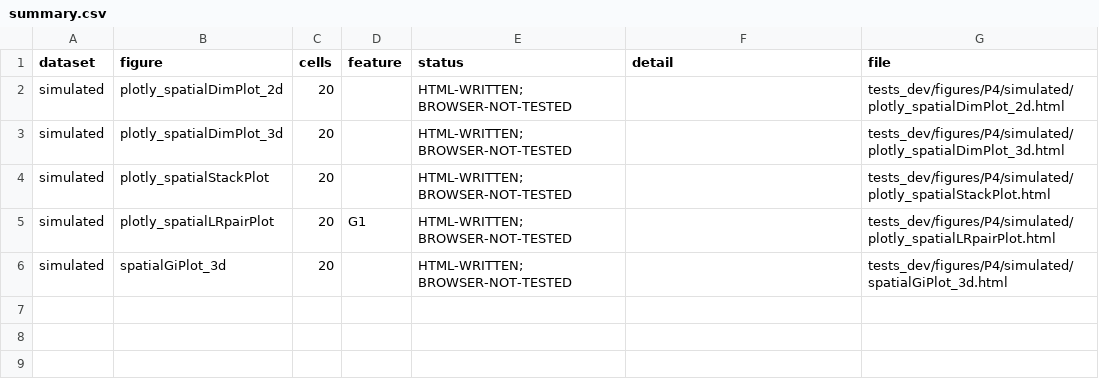
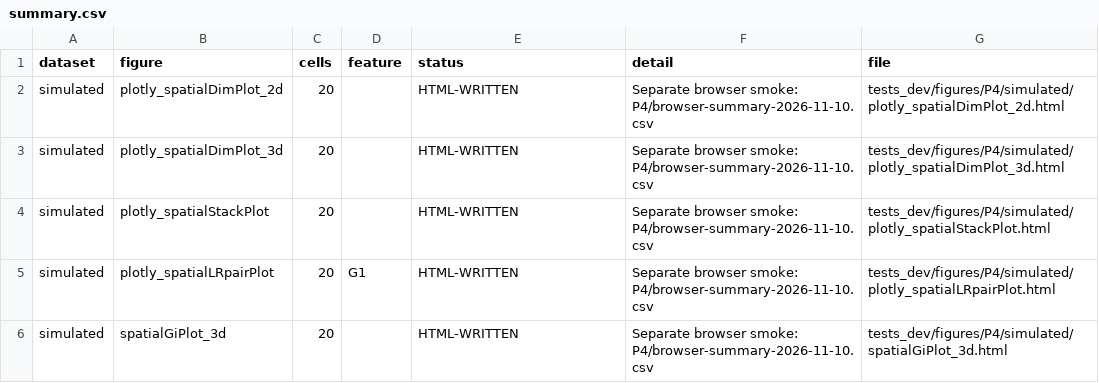
Before and after one commit to suye0620/SpatialCellChat, a CSV file: tests_dev/figures/P4/simulated/summary.csv, drawn as a sheet.

```diff
--- a/tests_dev/figures/P4/simulated/summary.csv
+++ b/tests_dev/figures/P4/simulated/summary.csv
@@ -1,6 +1,6 @@
 "dataset","figure","cells","feature","status","detail","file"
-"simulated","plotly_spatialDimPlot_2d",20,"","HTML-WRITTEN; BROWSER-NOT-TESTED","","tests_dev/figures/P4/simulated/plotly_spatialDimPlot_2d.html"
-"simulated","plotly_spatialDimPlot_3d",20,"","HTML-WRITTEN; BROWSER-NOT-TESTED","","tests_dev/figures/P4/simulated/plotly_spatialDimPlot_3d.html"
-"simulated","plotly_spatialStackPlot",20,"","HTML-WRITTEN; BROWSER-NOT-TESTED","","tests_dev/figures/P4/simulated/plotly_spatialStackPlot.html"
-"simulated","plotly_spatialLRpairPlot",20,"G1","HTML-WRITTEN; BROWSER-NOT-TESTED","","tests_dev/figures/P4/simulated/plotly_spatialLRpairPlot.html"
-"simulated","spatialGiPlot_3d",20,"","HTML-WRITTEN; BROWSER-NOT-TESTED","","tests_dev/figures/P4/simulated/spatialGiPlot_3d.html"
+"simulated","plotly_spatialDimPlot_2d","20","","HTML-WRITTEN","Separate browser smoke: P4/browser-summary-2026-11-10.csv","tests_dev/figures/P4/simulated/plotly_spatialDimPlot_2d.html"
+"simulated","plotly_spatialDimPlot_3d","20","","HTML-WRITTEN","Separate browser smoke: P4/browser-summary-2026-11-10.csv","tests_dev/figures/P4/simulated/plotly_spatialDimPlot_3d.html"
+"simulated","plotly_spatialStackPlot","20","","HTML-WRITTEN","Separate browser smoke: P4/browser-summary-2026-11-10.csv","tests_dev/figures/P4/simulated/plotly_spatialStackPlot.html"
+"simulated","plotly_spatialLRpairPlot","20","G1","HTML-WRITTEN","Separate browser smoke: P4/browser-summary-2026-11-10.csv","tests_dev/figures/P4/simulated/plotly_spatialLRpairPlot.html"
+"simulated","spatialGiPlot_3d","20","","HTML-WRITTEN","Separate browser smoke: P4/browser-summary-2026-11-10.csv","tests_dev/figures/P4/simulated/spatialGiPlot_3d.html"
```
Also changed, not shown: tests_dev/figures/P4/slideseq/summary.csv, tests_dev/figures/P4/visium/summary.csv, 34 other files.
